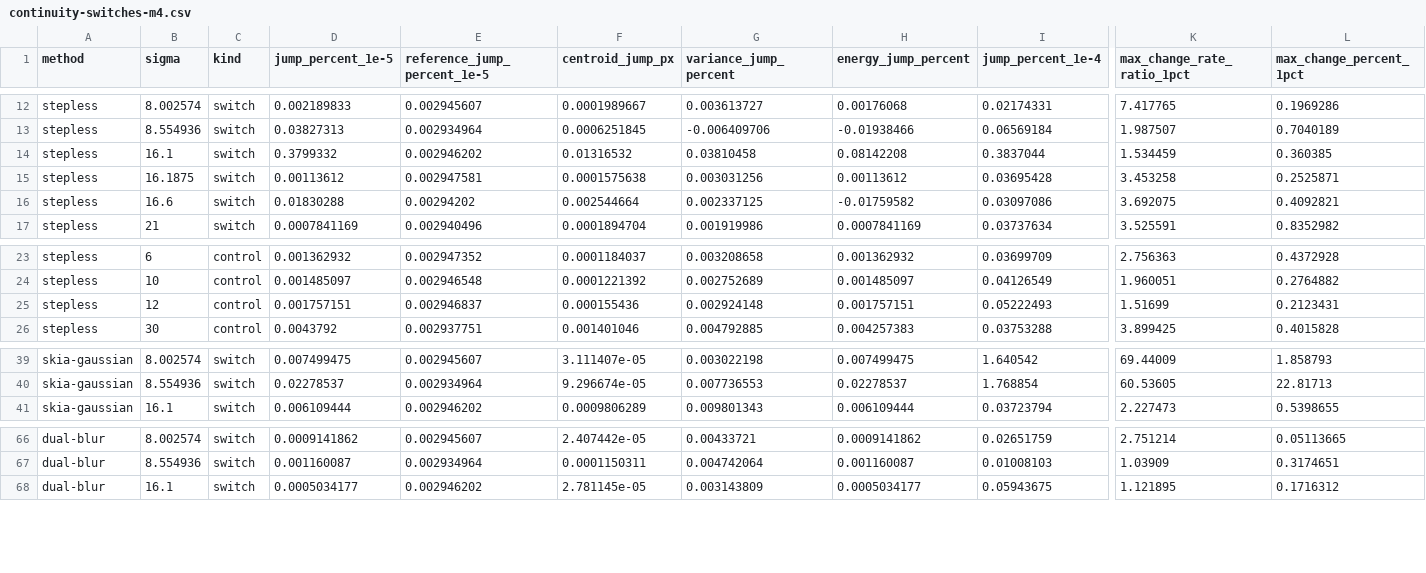
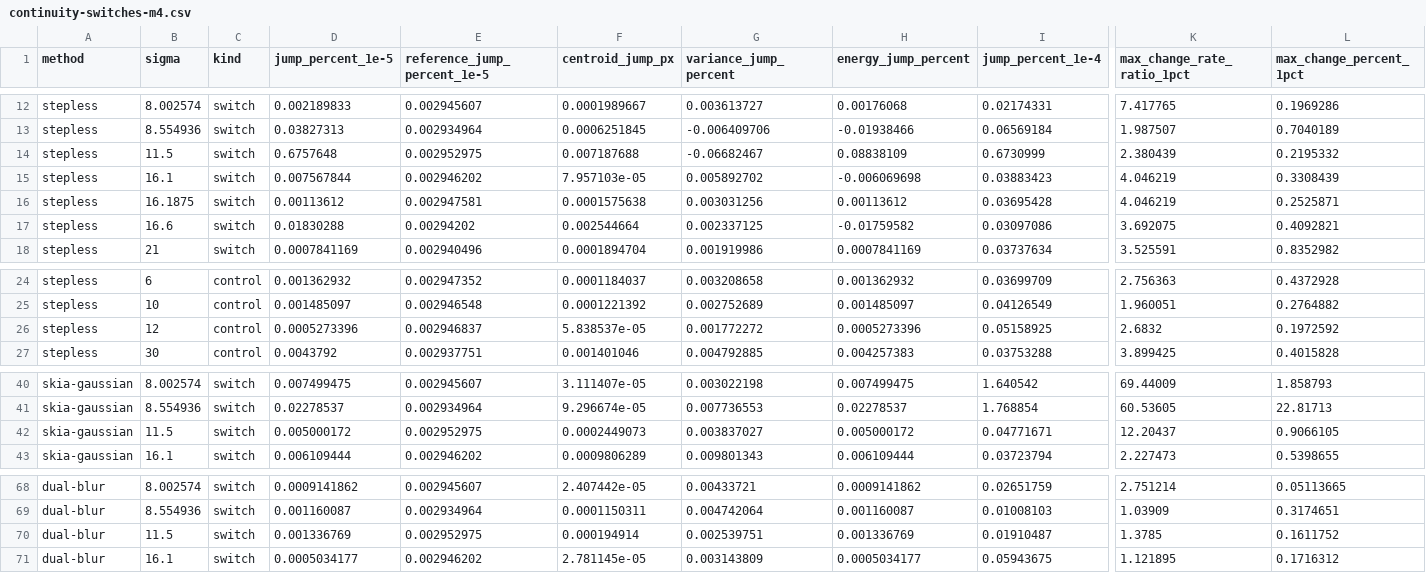
Before and after one commit to aki-null/SteplessGaussianBlur, a CSV file: Documentation~/Benchmarks/continuity-switches-m4.csv, drawn as a sheet; only a part is shown, gaps mark what is left out; addresses are those after the commit; rows hold the shown columns only; the diff names each change by its address in the sheet, - before the commit and + after, or states it on an @@ line.

Commit message:
Start the transition layout at sigma 11.5
It replaces the pyramid's third level over 11.5-16.1: 24-30% faster on
M4, 26% on Adreno 830 and 15-26% on Immortalis-G925, with error under
1% (0.9% at 11.5). Its halve still settles over 16.1-16.6. The hard
switch moves from 16.1 to 11.5; continuity data is re-captured.
Reduced outputs reach quarter size from 11.5.

```diff
--- a/Documentation~/Benchmarks/continuity-switches-m4.csv
+++ b/Documentation~/Benchmarks/continuity-switches-m4.csv
+row 14: stepless | 11.5 | switch | 0.6757648 | 0.002952975 | 0.007187688 | -0.06682467 | 0.08838109 | 0.6730999 | 2.380439 | 0.2195332
-D15 (jump_percent_1e-5): 0.3799332
+D15 (jump_percent_1e-5): 0.007567844
-F15 (centroid_jump_px): 0.01316532
+F15 (centroid_jump_px): 7.957103e-05
-G15 (variance_jump_percent): 0.03810458
+G15 (variance_jump_percent): 0.005892702
-H15 (energy_jump_percent): 0.08142208
+H15 (energy_jump_percent): -0.006069698
-I15 (jump_percent_1e-4): 0.3837044
+I15 (jump_percent_1e-4): 0.03883423
-K15 (max_change_rate_ratio_1pct): 1.534459
+K15 (max_change_rate_ratio_1pct): 4.046219
-L15 (max_change_percent_1pct): 0.360385
+L15 (max_change_percent_1pct): 0.3308439
-K16 (max_change_rate_ratio_1pct): 3.453258
+K16 (max_change_rate_ratio_1pct): 4.046219
-D26 (jump_percent_1e-5): 0.001757151
+D26 (jump_percent_1e-5): 0.0005273396
-F26 (centroid_jump_px): 0.000155436
+F26 (centroid_jump_px): 5.838537e-05
-G26 (variance_jump_percent): 0.002924148
+G26 (variance_jump_percent): 0.001772272
-H26 (energy_jump_percent): 0.001757151
+H26 (energy_jump_percent): 0.0005273396
-I26 (jump_percent_1e-4): 0.05222493
+I26 (jump_percent_1e-4): 0.05158925
-K26 (max_change_rate_ratio_1pct): 1.51699
+K26 (max_change_rate_ratio_1pct): 2.6832
-L26 (max_change_percent_1pct): 0.2123431
+L26 (max_change_percent_1pct): 0.1972592
+row 42: skia-gaussian | 11.5 | switch | 0.005000172 | 0.002952975 | 0.0002449073 | 0.003837027 | 0.005000172 | 0.04771671 | 12.20437 | 0.9066105
+row 70: dual-blur | 11.5 | switch | 0.001336769 | 0.002952975 | 0.000194914 | 0.002539751 | 0.001336769 | 0.01910487 | 1.3785 | 0.1611752
```
Also changed, not shown: Documentation~/Benchmarks/motion-m4.csv, 23 other files.
